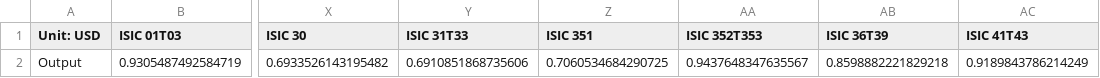
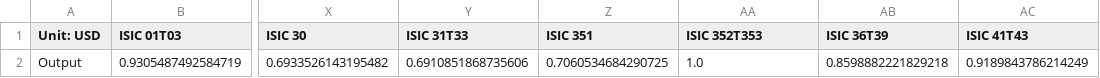
Before and after one commit to EnergyInnovation/eps-maine, a CSV file: InputData/io-model/BDCSoCaESoPbIC/BDCSoCbIC.csv, drawn as a sheet; only a part is shown, gaps mark what is left out; the diff names each change by its address in the sheet, - before the commit and + after, or states it on an @@ line.

```diff
--- a/InputData/io-model/BDCSoCaESoPbIC/BDCSoCbIC.csv
+++ b/InputData/io-model/BDCSoCaESoPbIC/BDCSoCbIC.csv
-AA2 (ISIC 352T353): 0.9437648347635567
+AA2 (ISIC 352T353): 1.0
```
Also changed, not shown: InputData/elec/BECF/BECF-new.csv, InputData/io-model/DLIM/DLIM.csv, 6 other files.
